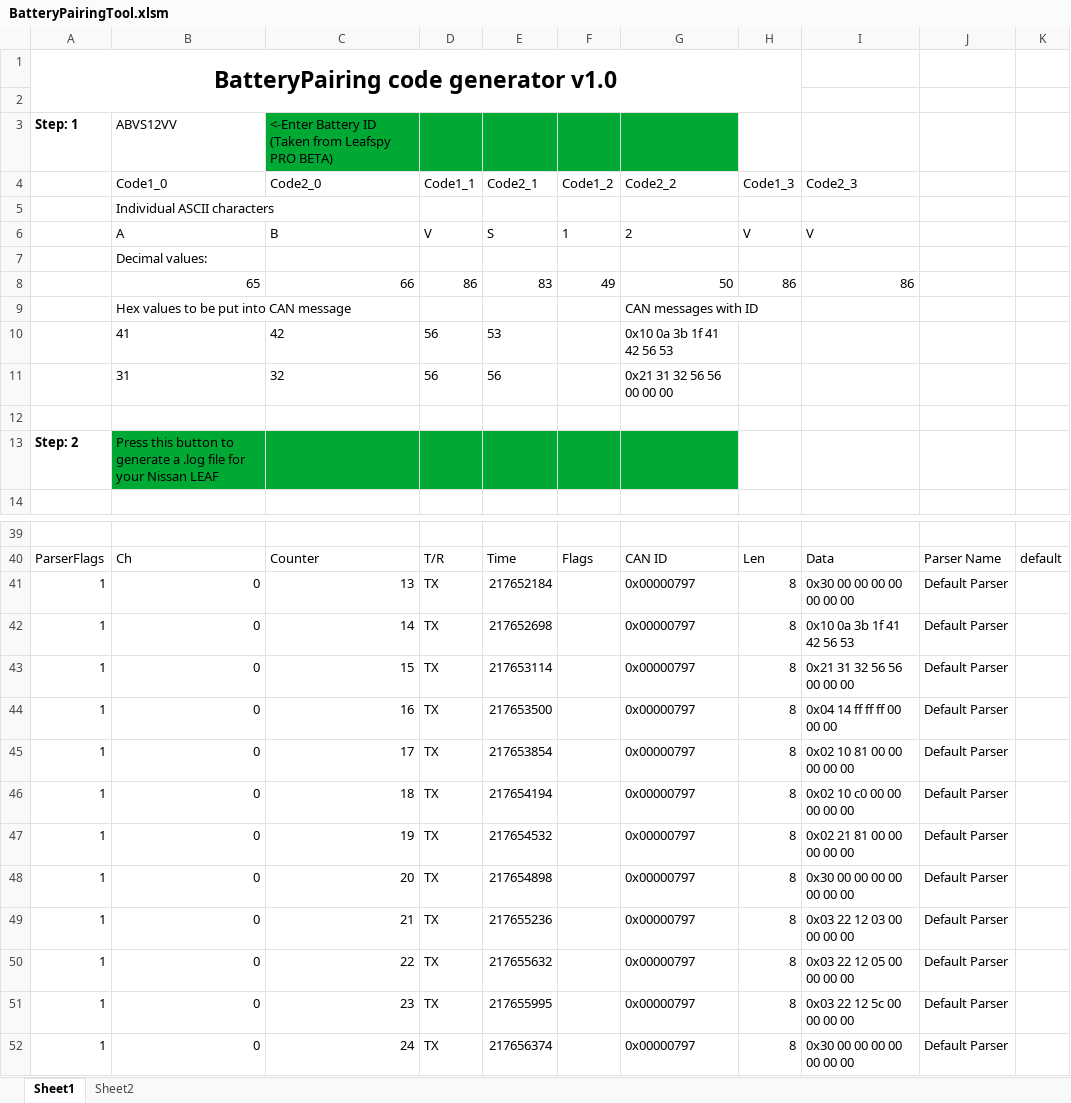
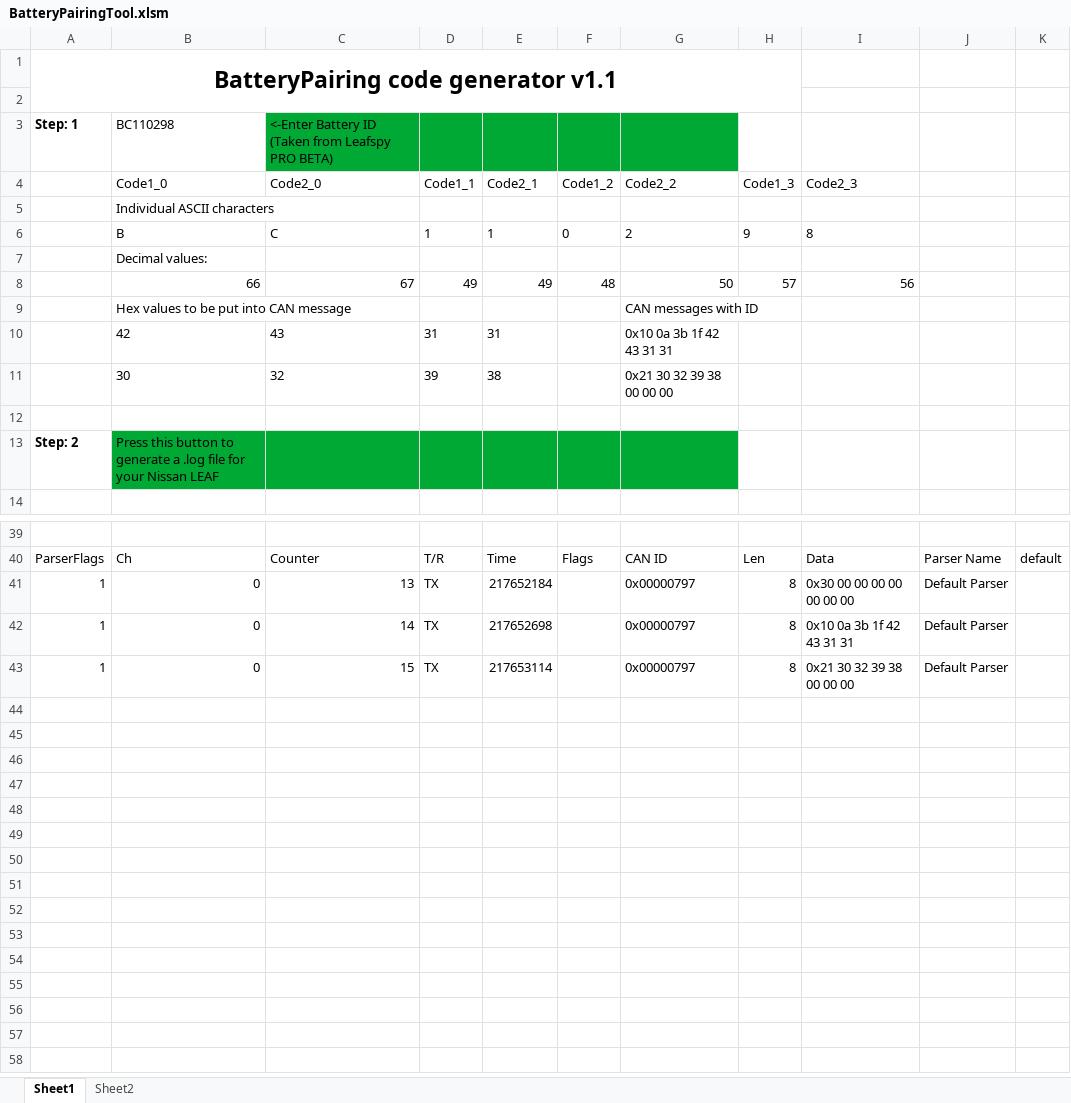
Before and after one commit to dalathegreat/Nissan-Leaf-BatteryPairing, an Excel workbook: BatteryPairingTool.xlsm, sheet Sheet1, drawn as a sheet; only a part is shown, gaps mark what is left out; values as stored, in another font and other column widths than the file's, no borders; charts and pictures not drawn; removed rows and columns are numbered as before the commit, all else as after; the diff names each change by its address in the sheet, - before the commit and + after, or states it on an @@ line.

Commit message:
v1.1 remove unnecessary messages
This removes some unnecessary messages at the end of the generated file

```diff
--- a/BatteryPairingTool.xlsm (sheet Sheet1)
+++ b/BatteryPairingTool.xlsm (sheet Sheet1)
-A1: BatteryPairing code generator v1.0
+A1: BatteryPairing code generator v1.1
-B3: ABVS12VV
+B3: BC110298
-row 6:  | A | B | V | S | 1 | 2 | V | V
+row 6:  | B | C | 1 | 1 | 0 | 2 | 9 | 8
-row 8:  | 65 | 66 | 86 | 83 | 49 | 50 | 86 | 86
+row 8:  | 66 | 67 | 49 | 49 | 48 | 50 | 57 | 56
-row 10:  | 41 | 42 | 56 | 53 |  | 0x10 0a 3b 1f 41 42 56 53
-row 11:  | 31 | 32 | 56 | 56 |  | 0x21 31 32 56 56 00 00 00
+row 10:  | 42 | 43 | 31 | 31 |  | 0x10 0a 3b 1f 42 43 31 31
+row 11:  | 30 | 32 | 39 | 38 |  | 0x21 30 32 39 38 00 00 00
-I42: 0x10 0a 3b 1f 41 42 56 53
+I42: 0x10 0a 3b 1f 42 43 31 31
-I43: 0x21 31 32 56 56 00 00 00
+I43: 0x21 30 32 39 38 00 00 00
-row 44: 1 | 0 | 16 | TX | 217653500 |  | 0x00000797 | 8 | 0x04 14 ff ff ff 00 00 00 | Default Parser
-row 45: 1 | 0 | 17 | TX | 217653854 |  | 0x00000797 | 8 | 0x02 10 81 00 00 00 00 00 | Default Parser
-row 46: 1 | 0 | 18 | TX | 217654194 |  | 0x00000797 | 8 | 0x02 10 c0 00 00 00 00 00 | Default Parser
-row 47: 1 | 0 | 19 | TX | 217654532 |  | 0x00000797 | 8 | 0x02 21 81 00 00 00 00 00 | Default Parser
-row 48: 1 | 0 | 20 | TX | 217654898 |  | 0x00000797 | 8 | 0x30 00 00 00 00 00 00 00 | Default Parser
-row 49: 1 | 0 | 21 | TX | 217655236 |  | 0x00000797 | 8 | 0x03 22 12 03 00 00 00 00 | Default Parser
-row 50: 1 | 0 | 22 | TX | 217655632 |  | 0x00000797 | 8 | 0x03 22 12 05 00 00 00 00 | Default Parser
-row 51: 1 | 0 | 23 | TX | 217655995 |  | 0x00000797 | 8 | 0x03 22 12 5c 00 00 00 00 | Default Parser
-row 52: 1 | 0 | 24 | TX | 217656374 |  | 0x00000797 | 8 | 0x30 00 00 00 00 00 00 00 | Default Parser
```
